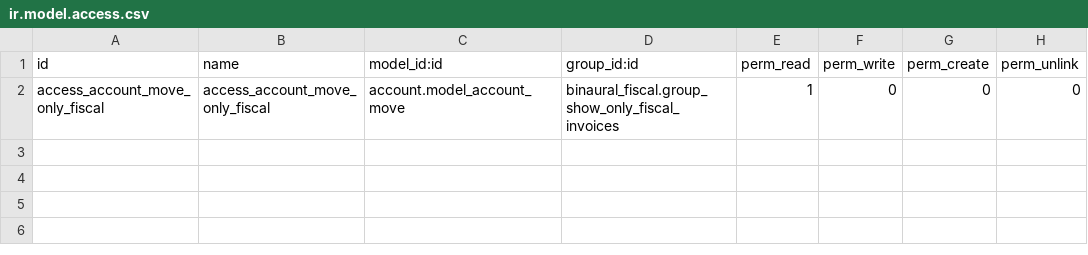
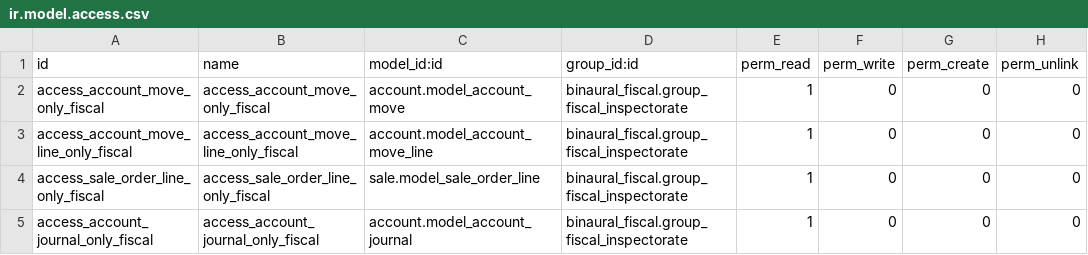
Before and after one commit to binaural-dev/odoo-venezuela, a CSV file: integra/binaural_fiscal/security/ir.model.access.csv, drawn as a sheet.

Commit message:
FEAT-#11321-Binaural_fiscal
Se creo un grupo "Inspeccion fiscal", para mostrar solamente las  facturas
fiscales

```diff
--- a/integra/binaural_fiscal/security/ir.model.access.csv
+++ b/integra/binaural_fiscal/security/ir.model.access.csv
@@ -1,2 +1,5 @@
 id,name,model_id:id,group_id:id,perm_read,perm_write,perm_create,perm_unlink
-access_account_move_only_fiscal,access_account_move_only_fiscal,account.model_account_move,binaural_fiscal.group_show_only_fiscal_invoices,1,0,0,0
+access_account_move_only_fiscal,access_account_move_only_fiscal,account.model_account_move,binaural_fiscal.group_fiscal_inspectorate,1,0,0,0
+access_account_move_line_only_fiscal,access_account_move_line_only_fiscal,account.model_account_move_line,binaural_fiscal.group_fiscal_inspectorate,1,0,0,0
+access_sale_order_line_only_fiscal,access_sale_order_line_only_fiscal,sale.model_sale_order_line,binaural_fiscal.group_fiscal_inspectorate,1,0,0,0
+access_account_journal_only_fiscal,access_account_journal_only_fiscal,account.model_account_journal,binaural_fiscal.group_fiscal_inspectorate,1,0,0,0
```
Also changed, not shown: 6 other files.
